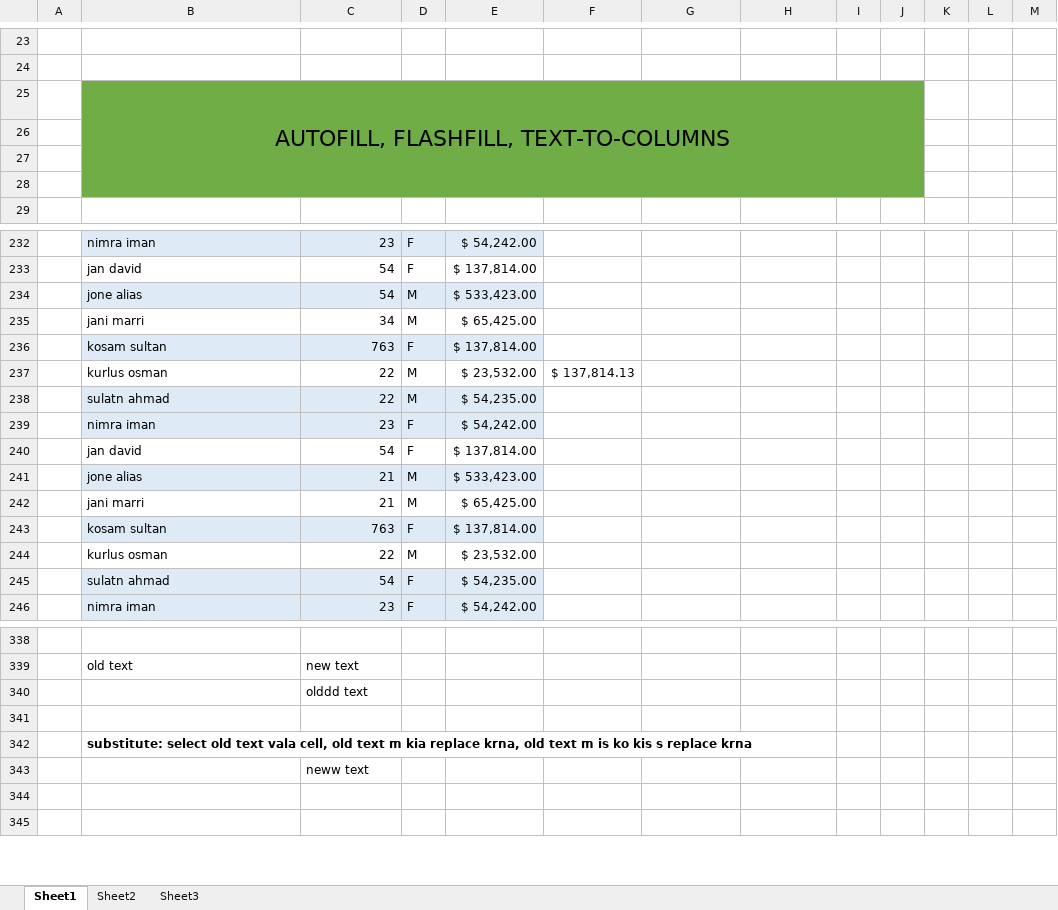
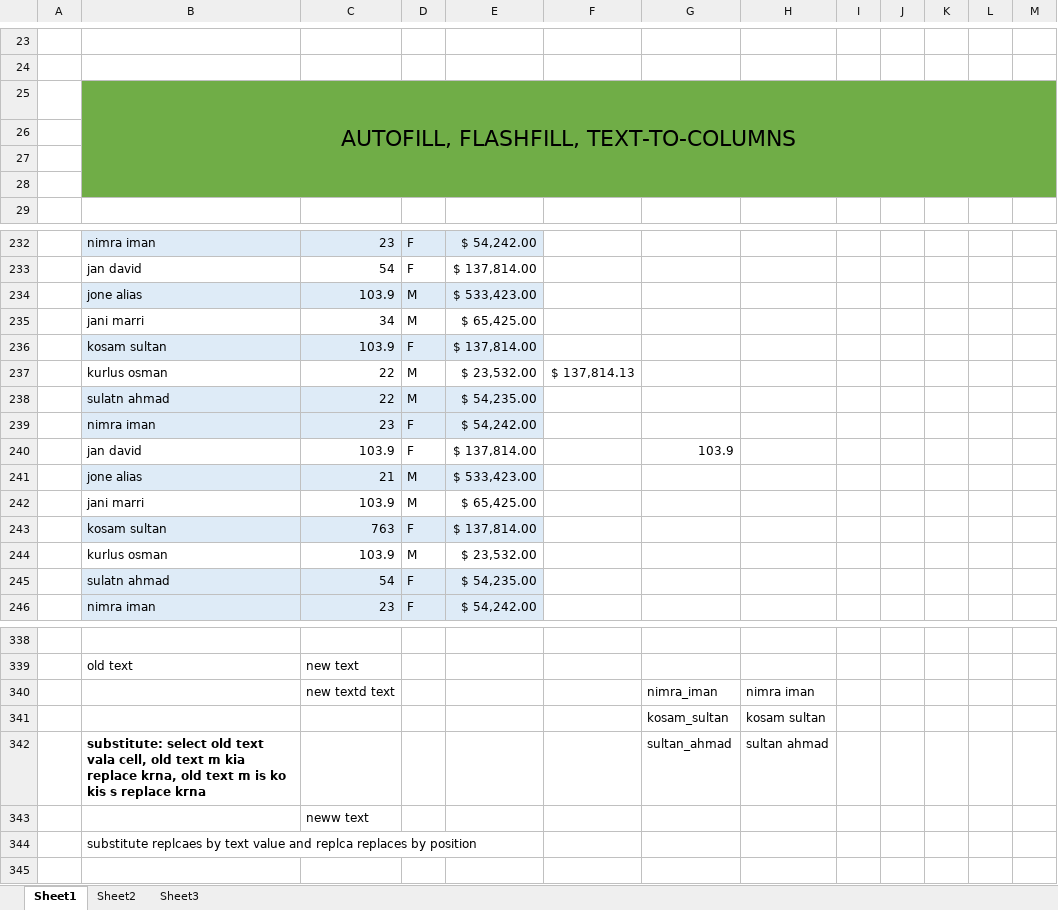
Before and after one commit to Nimra-Iman/Excel_for_Data_Analysis, an Excel workbook: introduction.xlsx, sheet Sheet1, drawn as a sheet; only a part is shown, gaps mark what is left out; values as stored, in another font and other column widths than the file's, no borders; conditional formats and table styles not drawn; removed rows and columns are numbered as before the commit, all else as after; the diff covers the shown part only; the diff names each change by its address in the sheet, - before the commit and + after, or states it on an @@ line.

```diff
--- a/introduction.xlsx (sheet Sheet1)
+++ b/introduction.xlsx (sheet Sheet1)
-B25:J28 merged
+B25:M28 merged
-K25:M28 fill: none
+K25:M28 fill: #70AD47
-C234: 54
+C234: 103.9
-C236: 763
+C236: 103.9
-C240: 54
+C240: 103.9
-G240: (empty)
+G240: 103.9
-C242: 21
+C242: 103.9
-C244: 22
+C244: 103.9
-row 340:  |  | olddd text
-row 340: (empty)
+row 340:  |  | new textd text |  |  |  | nimra_iman | nimra iman
-row 342:  | substitute: select old text vala cell, old text m kia replace krna, old text m is ko kis s replace krna
+row 341:  |  |  |  |  |  | kosam_sultan | kosam sultan
+row 342:  | substitute: select old text vala cell, old text m kia replace krna, old text m is ko kis s replace krna |  |  |  |  | sultan_ahmad | sultan ahmad
-B344: (empty)
+B344: substitute replcaes by text value and replca replaces by position
```
Also changed, not shown: 6 added rows, 6 removed rows, 40 edited cells, cell formats and merged cells elsewhere in this sheet, formulas that keep their value.
